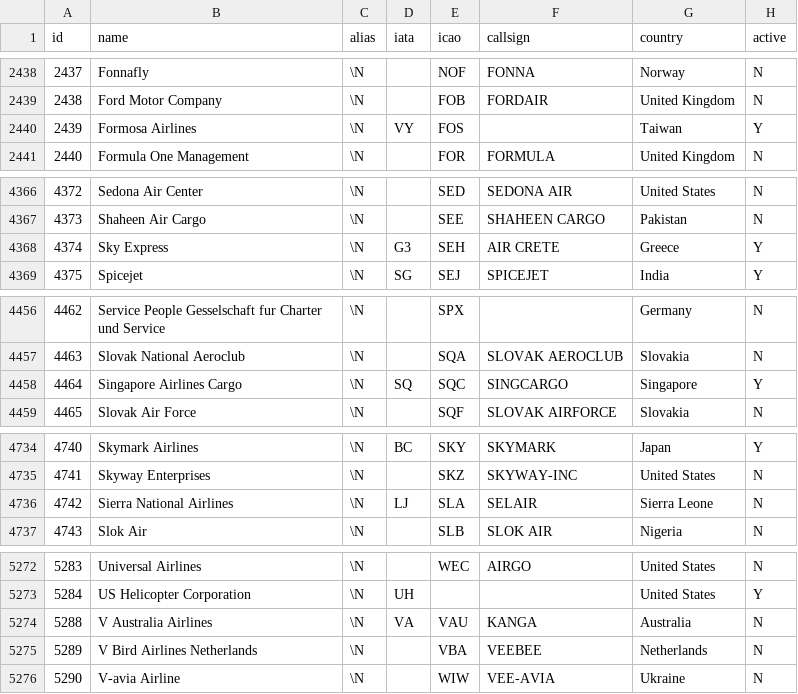
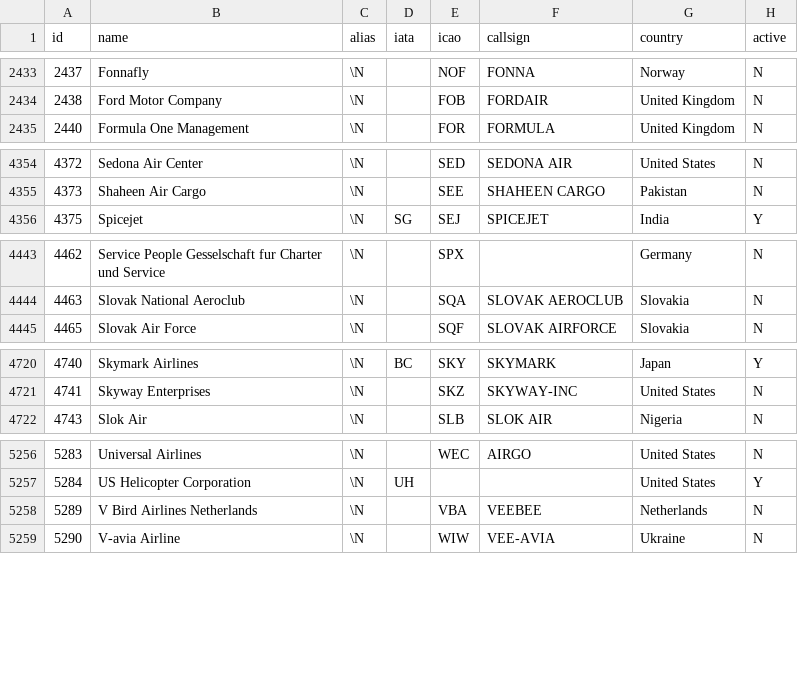
Before and after one commit to alejgh/neo4j_flights, a CSV file: datasets/original/airlines.csv, drawn as a sheet; only a part is shown, gaps mark what is left out; the diff covers the shown part only.

Commit message:
Added filtered airlines

```diff
--- a/datasets/original/airlines.csv
+++ b/datasets/original/airlines.csv
@@ -2439,3 +2434,2 @@ id,name,alias,iata,icao,callsign,country,active
 2438,"Ford Motor Company",\N,"","FOB","FORDAIR","United Kingdom","N"
-2439,"Formosa Airlines",\N,"VY","FOS","","Taiwan","Y"
 2440,"Formula One Management",\N,"","FOR","FORMULA","United Kingdom","N"
@@ -4367,3 +4355,2 @@ id,name,alias,iata,icao,callsign,country,active
 4373,"Shaheen Air Cargo",\N,"","SEE","SHAHEEN CARGO","Pakistan","N"
-4374,"Sky Express",\N,"G3","SEH","AIR CRETE","Greece","Y"
 4375,"Spicejet",\N,"SG","SEJ","SPICEJET","India","Y"
@@ -4457,3 +4444,2 @@ id,name,alias,iata,icao,callsign,country,active
 4463,"Slovak National Aeroclub",\N,"","SQA","SLOVAK AEROCLUB","Slovakia","N"
-4464,"Singapore Airlines Cargo",\N,"SQ","SQC","SINGCARGO","Singapore","Y"
 4465,"Slovak Air Force",\N,"","SQF","SLOVAK AIRFORCE","Slovakia","N"
@@ -4735,3 +4721,2 @@ id,name,alias,iata,icao,callsign,country,active
 4741,"Skyway Enterprises",\N,"","SKZ","SKYWAY-INC","United States","N"
-4742,"Sierra National Airlines",\N,"LJ","SLA","SELAIR","Sierra Leone","N"
 4743,"Slok Air",\N,"","SLB","SLOK AIR","Nigeria","N"
@@ -5273,3 +5257,2 @@ id,name,alias,iata,icao,callsign,country,active
 5284,"US Helicopter Corporation",\N,"UH","","","United States","Y"
-5288,"V Australia Airlines",\N,"VA","VAU","KANGA","Australia","N"
 5289,"V Bird Airlines Netherlands",\N,"","VBA","VEEBEE","Netherlands","N"
```
Also changed, not shown: 13 removed rows and 8 edited cells elsewhere in this file, 4 other files.
